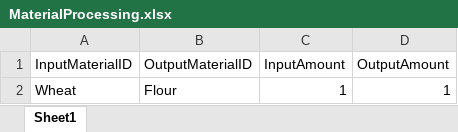
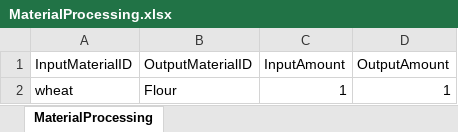
Before and after one commit to kishitennma/TeamHensel, an Excel workbook: MaterialProcessing.xlsx, sheet MaterialProcessing, drawn as a sheet; values as stored, in another font and other column widths than the file's, no borders; the diff names each change by its address in the sheet, - before the commit and + after, or states it on an @@ line.

```diff
--- a/MaterialProcessing.xlsx (sheet MaterialProcessing)
+++ b/MaterialProcessing.xlsx (sheet MaterialProcessing)
-sheet tab: Sheet1
+sheet tab: MaterialProcessing
-A2 (InputMaterialID): Wheat
+A2 (InputMaterialID): wheat
```
Also changed, not shown: 21 other files.
